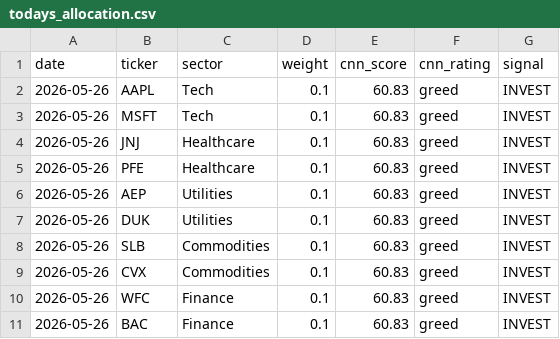
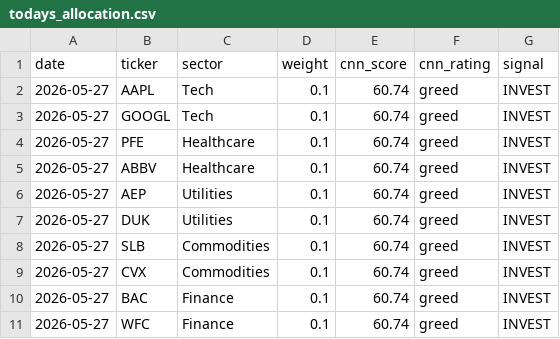
Before and after one commit to vkv23001/portfolio-optimization, a CSV file: outputs/todays_allocation.csv, drawn as a sheet.

```diff
--- a/outputs/todays_allocation.csv
+++ b/outputs/todays_allocation.csv
@@ -1,11 +1,11 @@
 date,ticker,sector,weight,cnn_score,cnn_rating,signal
-2026-05-26,AAPL,Tech,0.1,60.83,greed,INVEST
-2026-05-26,MSFT,Tech,0.1,60.83,greed,INVEST
-2026-05-26,JNJ,Healthcare,0.1,60.83,greed,INVEST
-2026-05-26,PFE,Healthcare,0.1,60.83,greed,INVEST
-2026-05-26,AEP,Utilities,0.1,60.83,greed,INVEST
-2026-05-26,DUK,Utilities,0.1,60.83,greed,INVEST
-2026-05-26,SLB,Commodities,0.1,60.83,greed,INVEST
-2026-05-26,CVX,Commodities,0.1,60.83,greed,INVEST
-2026-05-26,WFC,Finance,0.1,60.83,greed,INVEST
-2026-05-26,BAC,Finance,0.1,60.83,greed,INVEST
+2026-05-27,AAPL,Tech,0.1,60.74,greed,INVEST
+2026-05-27,GOOGL,Tech,0.1,60.74,greed,INVEST
+2026-05-27,PFE,Healthcare,0.1,60.74,greed,INVEST
+2026-05-27,ABBV,Healthcare,0.1,60.74,greed,INVEST
+2026-05-27,AEP,Utilities,0.1,60.74,greed,INVEST
+2026-05-27,DUK,Utilities,0.1,60.74,greed,INVEST
+2026-05-27,SLB,Commodities,0.1,60.74,greed,INVEST
+2026-05-27,CVX,Commodities,0.1,60.74,greed,INVEST
+2026-05-27,BAC,Finance,0.1,60.74,greed,INVEST
+2026-05-27,WFC,Finance,0.1,60.74,greed,INVEST
```
Also changed, not shown: outputs/portfolio_values.csv, outputs/summary.csv, 5 other files.
